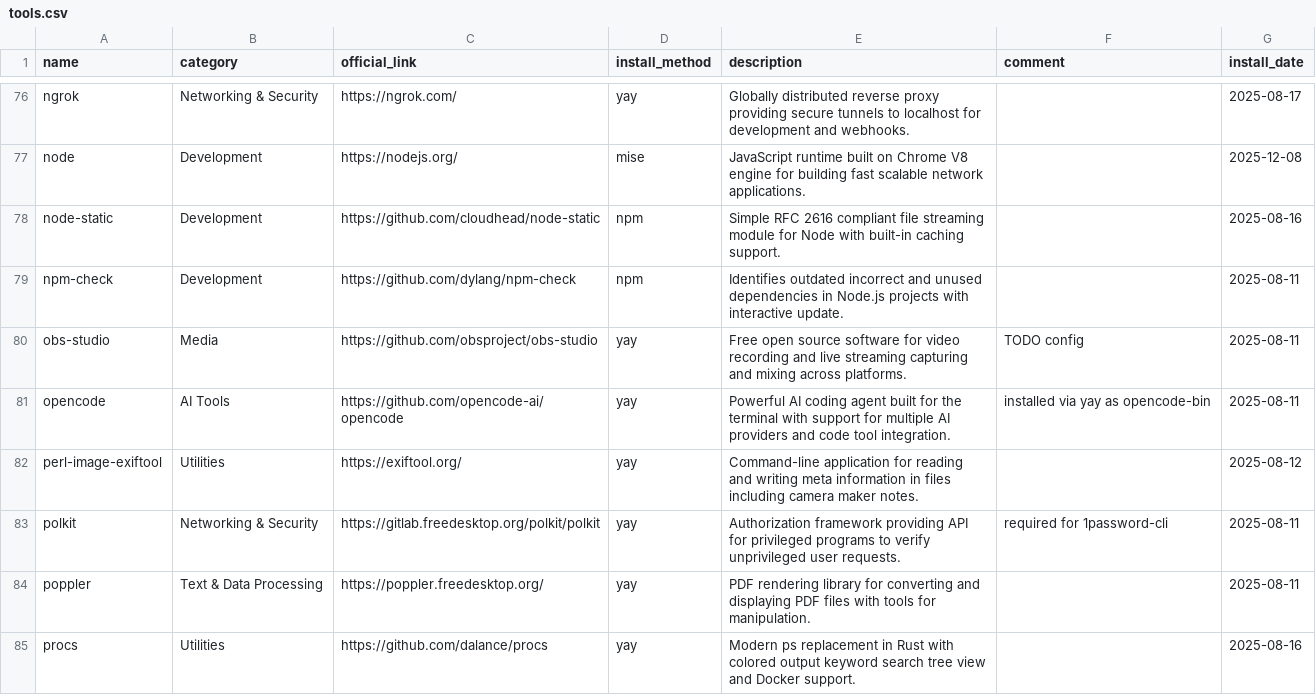
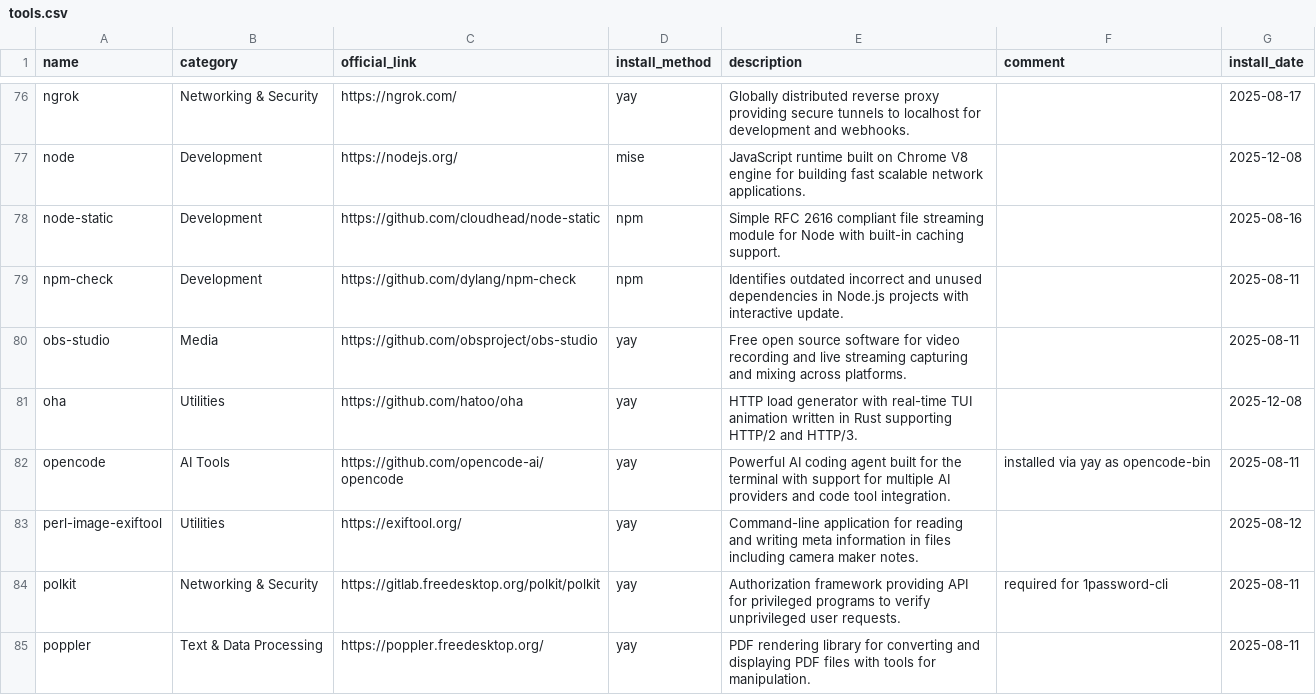
Before and after one commit to hsablonniere/tools, a CSV file: tools.csv, drawn as a sheet; only a part is shown, gaps mark what is left out; the shorter side is filled out with more unchanged rows.

Commit message:
add(oha): How many requests can this handle? Let's find out

```diff
--- a/tools.csv
+++ b/tools.csv
@@ -79,3 +79,4 @@ node-static,Development,https://github.com/cloudhead/node-static,npm,Simple RFC
 npm-check,Development,https://github.com/dylang/npm-check,npm,Identifies outdated incorrect and unused dependencies in Node.js projects with interactive update.,,2025-08-11
-obs-studio,Media,https://github.com/obsproject/obs-studio,yay,Free open source software for video recording and live streaming capturing and mixing across platforms.,TODO config,2025-08-11
+obs-studio,Media,https://github.com/obsproject/obs-studio,yay,Free open source software for video recording and live streaming capturing and mixing across platforms.,,2025-08-11
+oha,Utilities,https://github.com/hatoo/oha,yay,HTTP load generator with real-time TUI animation written in Rust supporting HTTP/2 and HTTP/3.,,2025-12-08
 opencode,AI Tools,https://github.com/opencode-ai/opencode,yay,Powerful AI coding agent built for the terminal with support for multiple AI providers and code tool integration.,installed via yay as opencode-bin,2025-08-11
```
